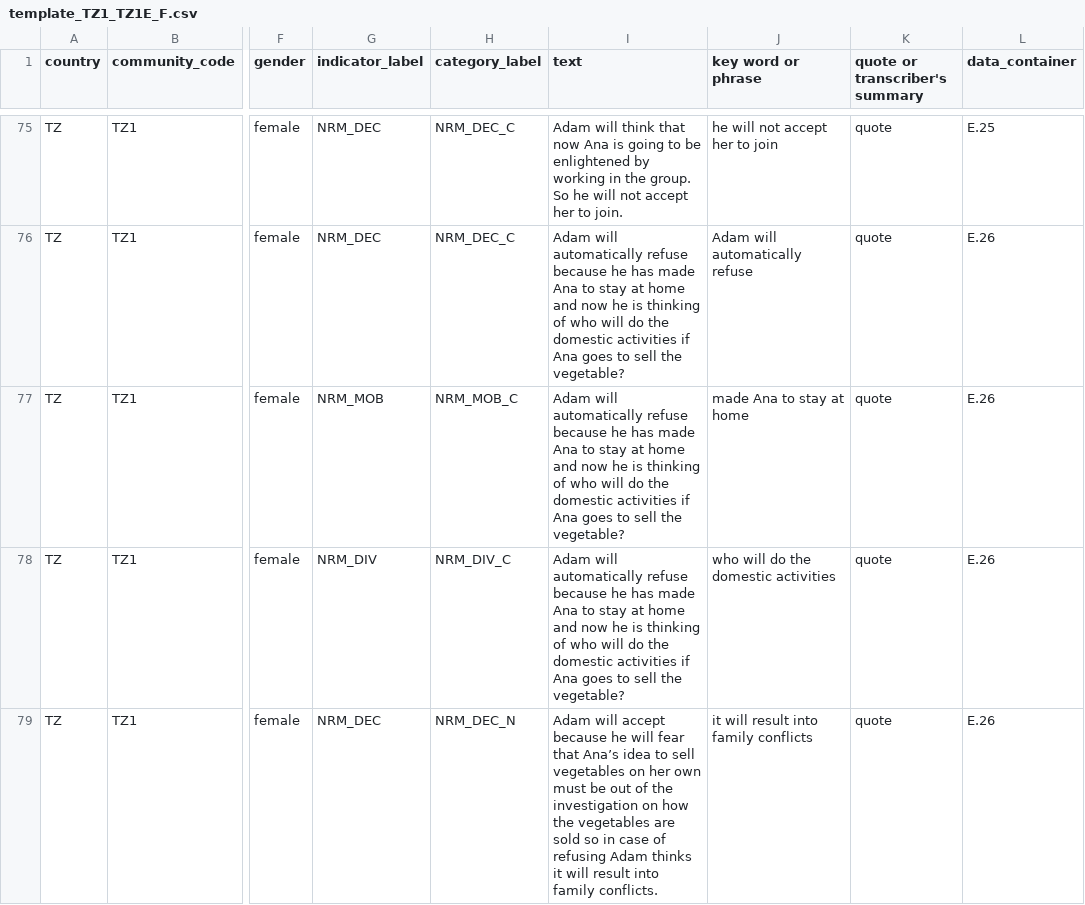
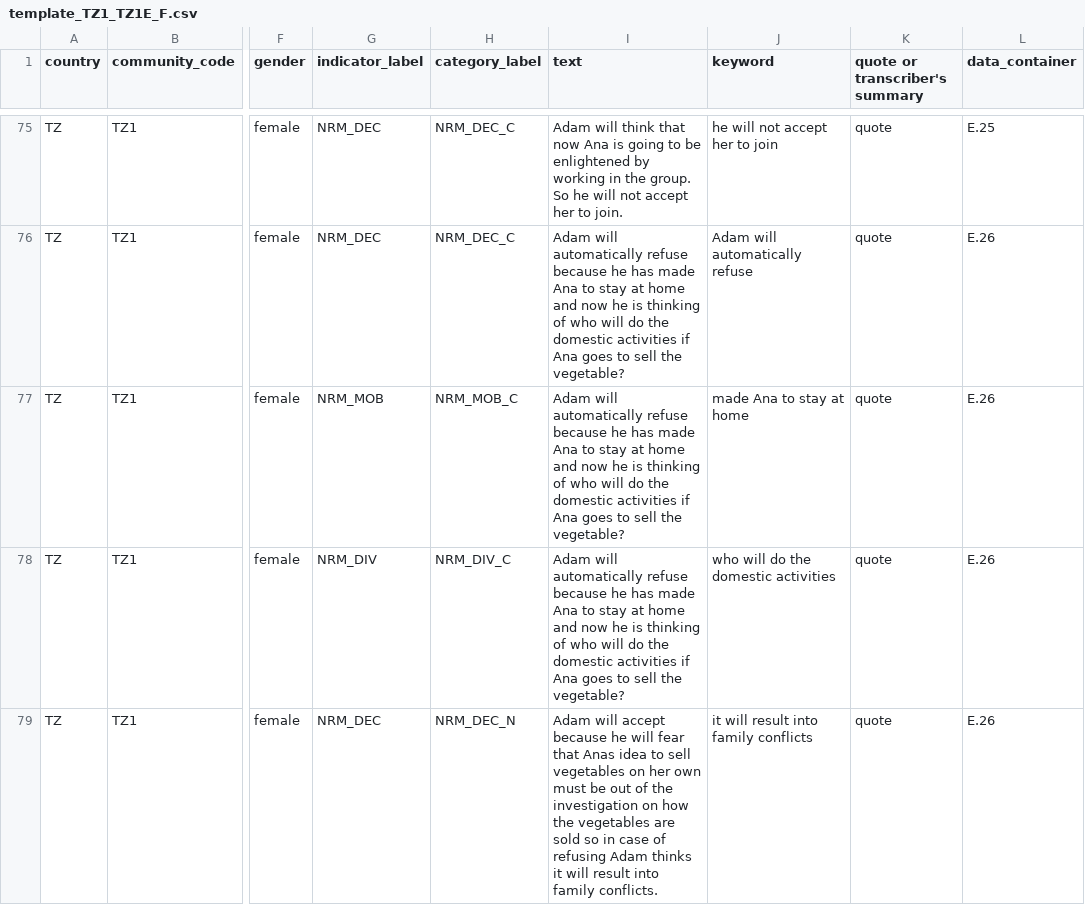
Before and after one commit to ElsLecoutere/Gendered-Dreams-and-Realities-GENNOVATE-ML, a CSV file: remaining communities/template_TZ1_TZ1E_F.csv, drawn as a sheet; only a part is shown, gaps mark what is left out; the diff covers the shown part only; the diff names each change by its address in the sheet, - before the commit and + after, or states it on an @@ line.

Commit message:
Update template_TZ1_TZ1E_F.csv
edited the column name keyword

```diff
--- a/remaining communities/template_TZ1_TZ1E_F.csv
+++ b/remaining communities/template_TZ1_TZ1E_F.csv
-J1: key word or phrase
+J1: keyword
-I79 (text): …fear that Ana’s idea to…
+I79 (text): …fear that Anas idea to…
```
Also changed, not shown: 4 edited cells elsewhere in this file.
